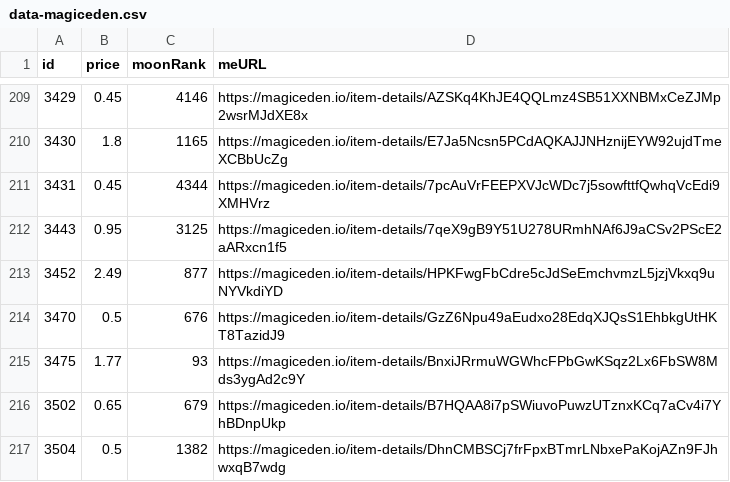
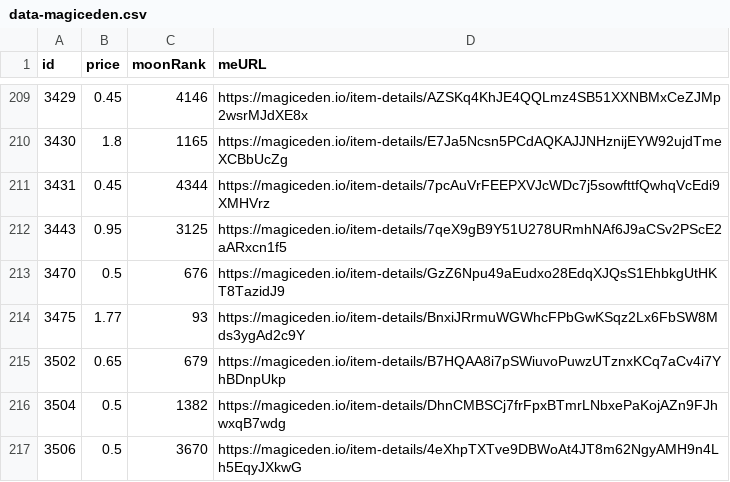
Before and after one commit to pgaspar/saibagang-monitor, a CSV file: data-magiceden.csv, drawn as a sheet; only a part is shown, gaps mark what is left out; the shorter side is filled out with more unchanged rows.

Commit message:
Flat: latest data (2021-11-28T05:45:40.644Z) {   "date": "2021-11-28T05:45:40.644Z",   "files": [     {       "name": "data-magiceden.csv",       "deltaBytes": -94,       "source": "https://api-mainnet.magiceden.io/rpc/getListedNFTsByQuery?q=%7B%22%24match%22%3A%7B%22collectionSymbol%22%3A%22saiba_gang%22%7D%2C%22%24sort%22%3A%7B%22takerAmount%22%3A1%2C%22createdAt%22%3A-1%7D%7D"     }   ] }

```diff
--- a/data-magiceden.csv
+++ b/data-magiceden.csv
@@ -212,3 +212,2 @@ id,price,moonRank,meURL
 3443,0.95,3125,https://magiceden.io/item-details/7qeX9gB9Y51U278URmhNAf6J9aCSv2PScE2aARxcn1f5
-3452,2.49,877,https://magiceden.io/item-details/HPKFwgFbCdre5cJdSeEmchvmzL5jzjVkxq9uNYVkdiYD
 3470,0.5,676,https://magiceden.io/item-details/GzZ6Npu49aEudxo28EdqXJQsS1EhbkgUtHKT8TazidJ9
```
